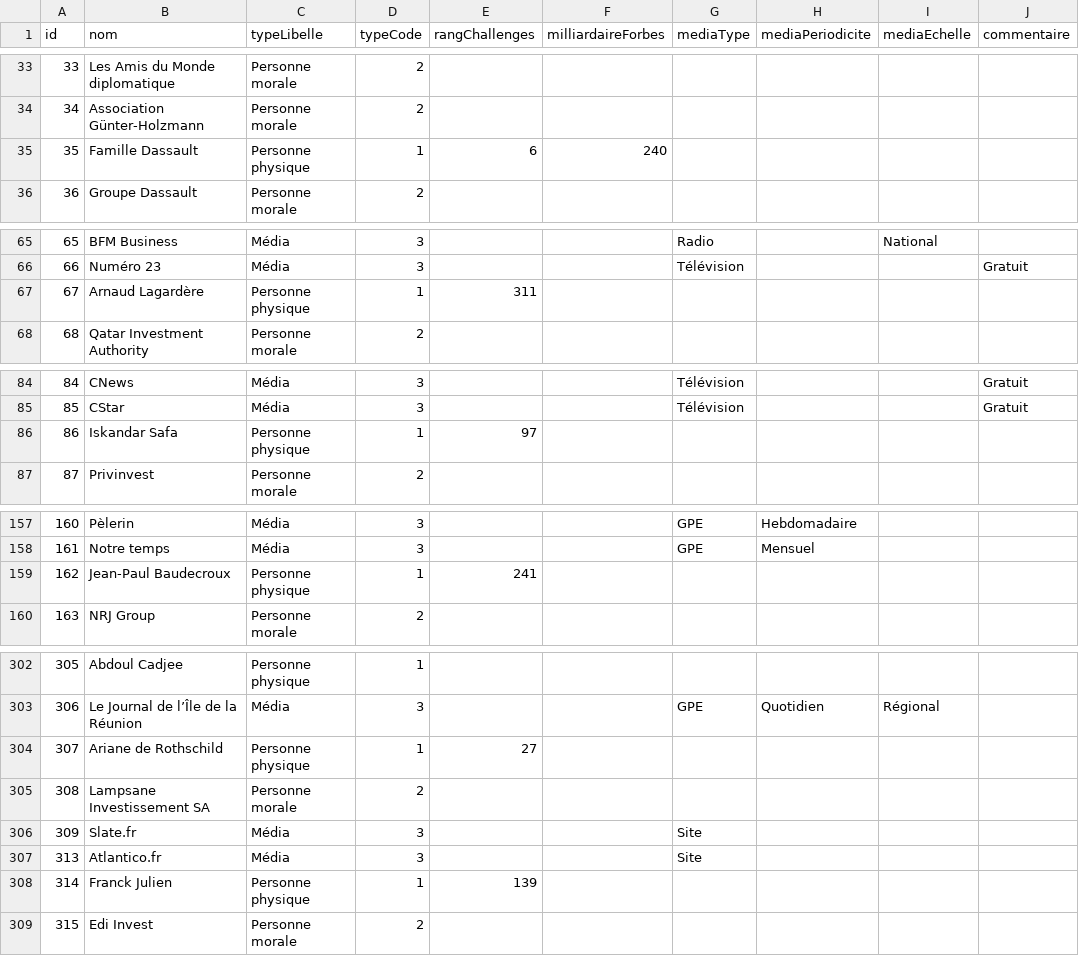
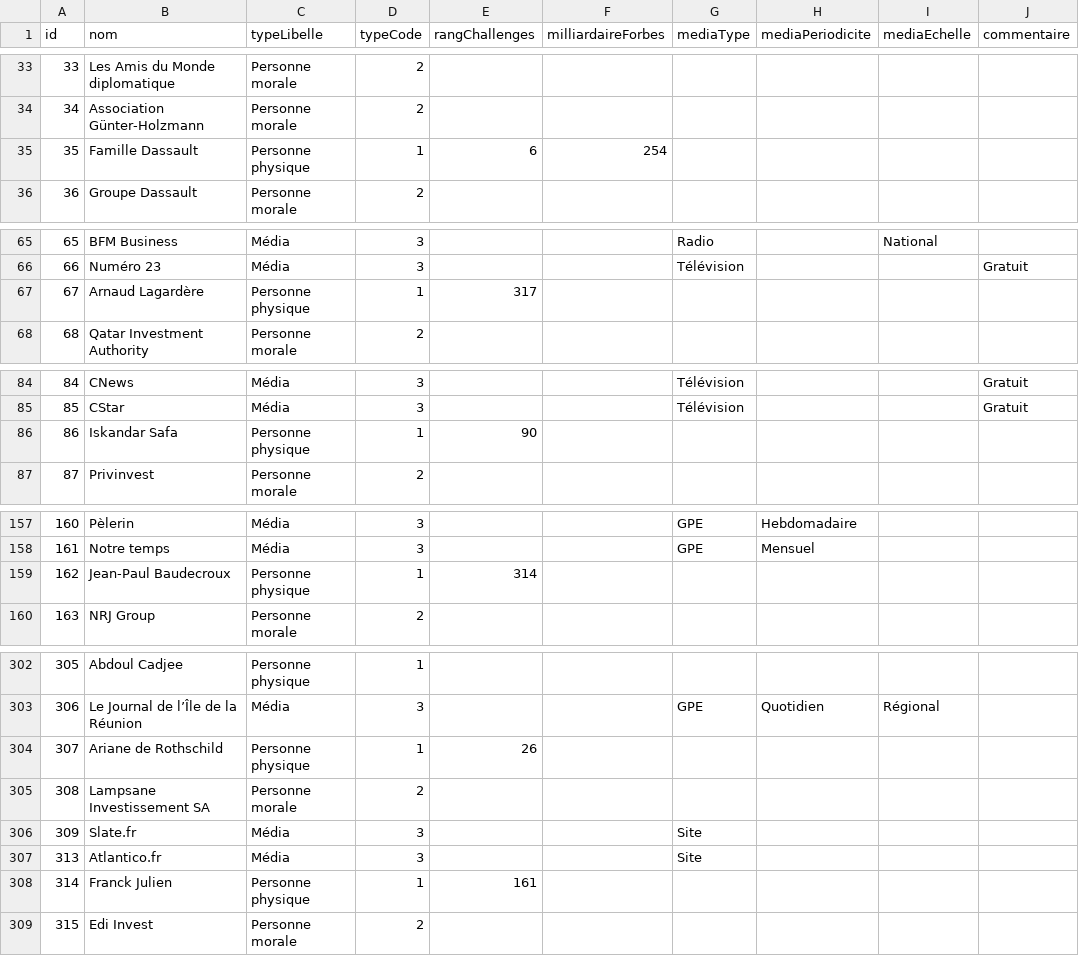
Before and after one commit to mdiplo/Medias_francais, a TSV file: medias_francais.tsv, drawn as a sheet; only a part is shown, gaps mark what is left out; the diff covers the shown part only; the diff names each change by its address in the sheet, - before the commit and + after, or states it on an @@ line.

Commit message:
Update medias_francais.tsv
Classements des fortunes Challenges & Forbes 2022

```diff
--- a/medias_francais.tsv
+++ b/medias_francais.tsv
-F35 (milliardaireForbes): 240
+F35 (milliardaireForbes): 254
-E67 (rangChallenges): 311
+E67 (rangChallenges): 317
-E86 (rangChallenges): 97
+E86 (rangChallenges): 90
-E159 (rangChallenges): 241
+E159 (rangChallenges): 314
-E304 (rangChallenges): 27
+E304 (rangChallenges): 26
-E308 (rangChallenges): 139
+E308 (rangChallenges): 161
```
Also changed, not shown: 14 edited cells elsewhere in this file.
